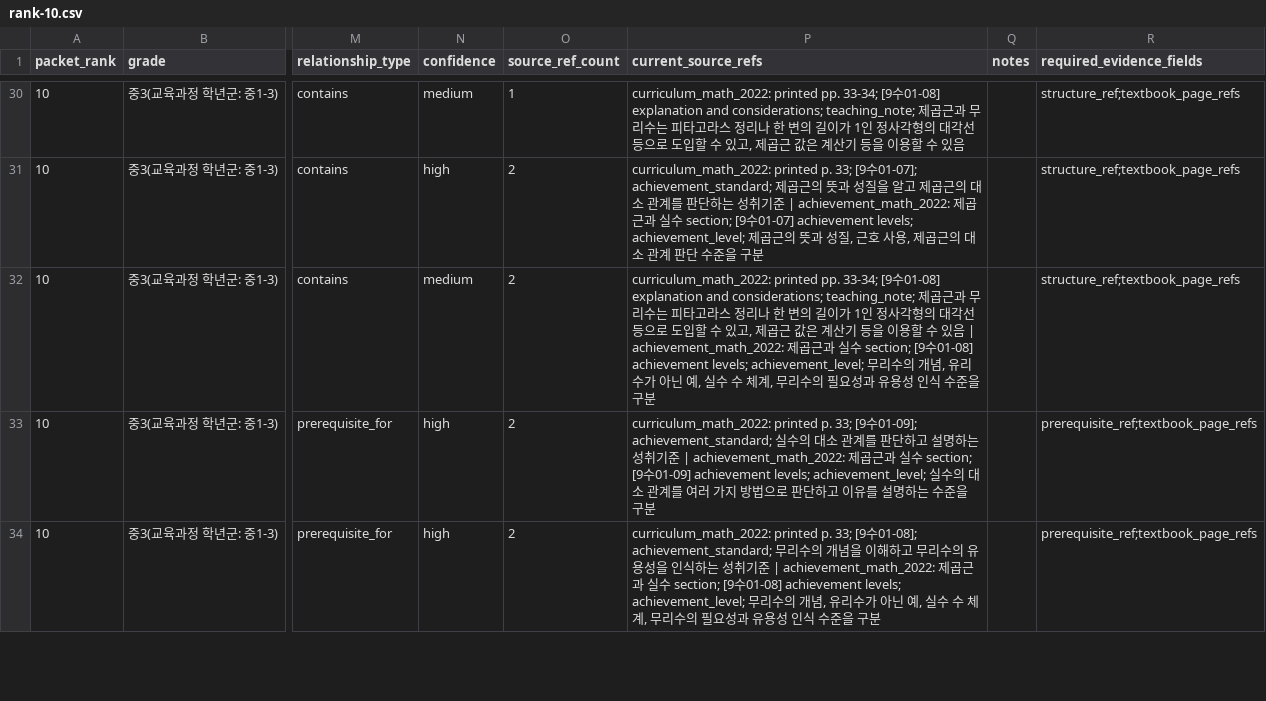
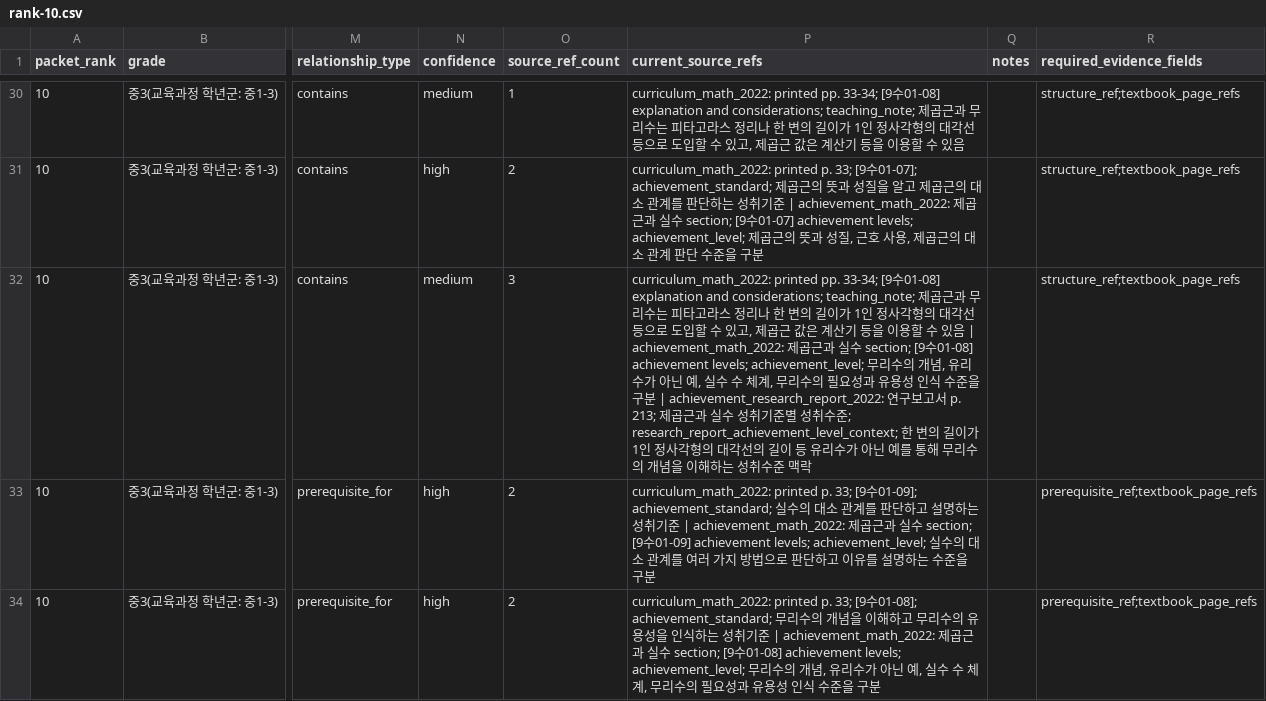
Before and after one commit to BeomjinSouth/Seteuk, a CSV file: 교육과정 모음 정리본/docs/math-concept-map/textbook-edge-evidence-packets/rank-10.csv, drawn as a sheet; only a part is shown, gaps mark what is left out; the diff covers the shown part only; the diff names each change by its address in the sheet, - before the commit and + after, or states it on an @@ line.

```diff
--- a/교육과정 모음 정리본/docs/math-concept-map/textbook-edge-evidence-packets/rank-10.csv
+++ b/교육과정 모음 정리본/docs/math-concept-map/textbook-edge-evidence-packets/rank-10.csv
-O32 (source_ref_count): 2
+O32 (source_ref_count): 3
-P32 (current_source_refs): …을 구분
+P32 (current_source_refs): …을 구분 | achievement_research_report_2022: 연구보고서 p. 213; 제곱근과 실수 성취기준별 성취수준; research_report_achievement_level_context; 한 변의 길이가 1인 정사각형의 대각선의 길이 등 유리수가 아닌 예를 통해 무리수의 개념을 이해하는 성취수준 맥락
```
Also changed, not shown: 1 added row and 2 edited cells elsewhere in this file, 교육과정 모음 정리본/docs/math-concept-map/concepts.csv, 교육과정 모음 정리본/docs/math-concept-map/edge-evidence-depth.csv, 42 other files.
